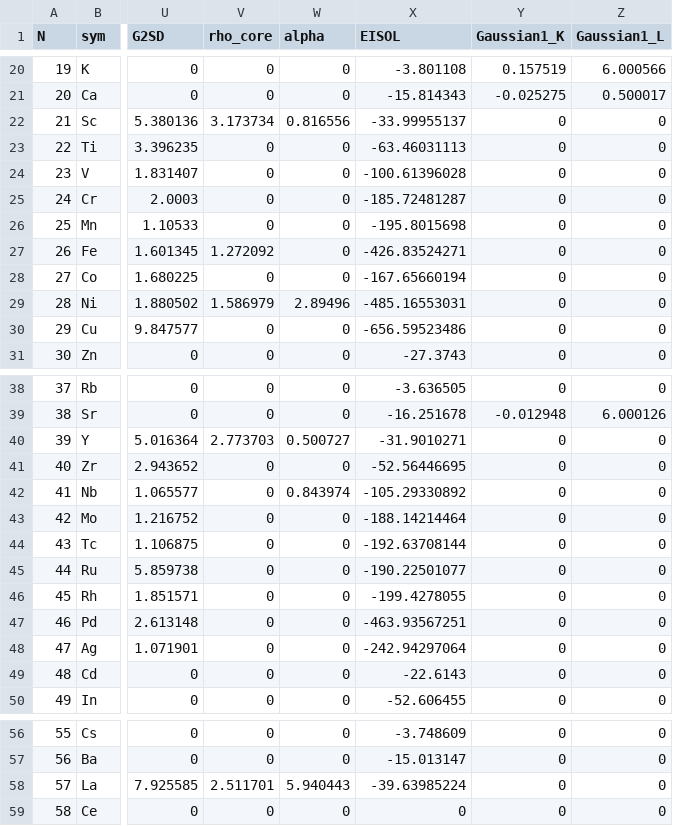
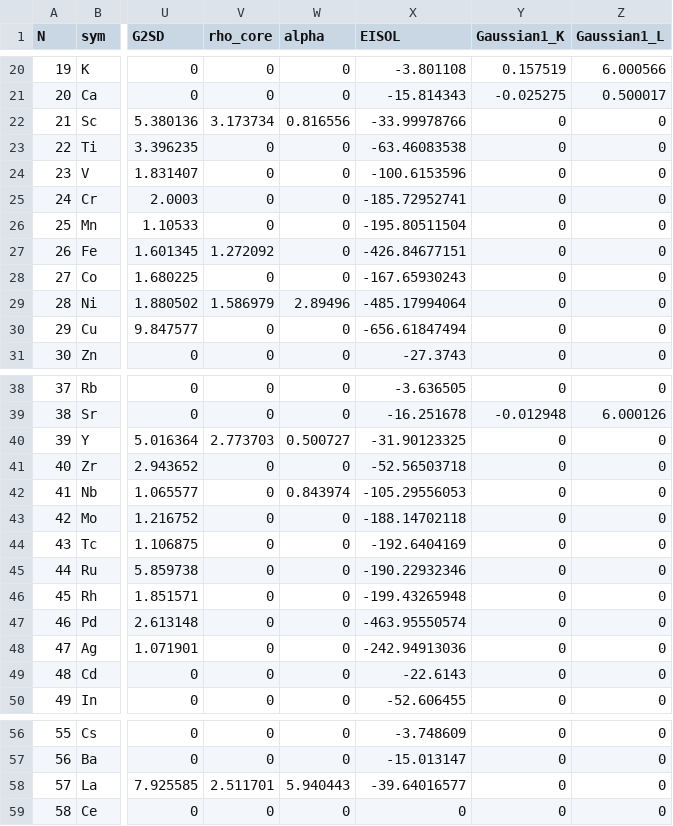
Before and after one commit to lanl/PYSEQM, a CSV file: seqm/params/parameters_PM6_MOPAC.csv, drawn as a sheet; only a part is shown, gaps mark what is left out; the diff covers the shown part only; the diff names each change by its address in the sheet, - before the commit and + after, or states it on an @@ line.

Commit message:
Make PM6 agree with MOPAC for the d block, core-core term and noble gases
Validated against MOPAC 22.1.1 (PM6 OLDFPC, the constants PYSEQM uses) on closed-shell
hydrides of every PM6-parameterized element and on small test systems.

Core-core repulsion (energy.pair_nuclear_energy), now a transcription of ccrep.F90:
- Si-O correction used the distance in Bohr instead of Angstrom (Si(OH)4 off by 6.6 kcal/mol)
- C-C triple-bond constants 9.28/5.98 -> 9.278465/5.983752 (v_par6)
- pairs without an xfac entry use MOPAC's generic 10*exp(-2.18 r) term (Cr-Ti at 1.2 A was
  105 eV too low); abond defaults to 1.2; bonded pairs use only the first Gaussian
- unpolarizable-core term with MOPAC's 0.3333 exponent and ax < 3 cutoff

Isolated-atom energy (energy.elec_energy_isolated_atom): add udd*iod and the one-center
d-shell integral terms of eiscor (mndod.F90). The Zr/Hf heats of formation were off by
-412/-458 kcal/mol; the d-block hydrides now agree to <= 0.03 kcal/mol (Hf 0.14).
The EISOL column of the PM6 CSVs is regenerated with OLDFPC and tested against the formula.

d-shell element set: it was written out about 15 times (basics.py, two-center integrals)
and had drifted from qnD. One helper, constants.has_d_shell, replaces all copies.
- Lu had no d shell (LuH3 off by 86 eV)
- Zn, Cd, Hg had qnD > 0 but no d exponent (math domain error); MOPAC gives them sp only
- Se and Te were treated as having a d shell (math domain error); MOPAC gives them sp only

Noble-gas overlaps use MOPAC's per-shell quantum numbers (npq): new Constants.qnS_int and
qnP_int, optional arguments of diatom_overlap_matrixD. Kr2 and Xe2 now match MOPAC exactly.

Reference data: pm6_batch_notebook.json had Cr-Ti at -255.8 eV; MOPAC and the fixed code give
-150.3 eV, so the reference is regenerated.

Not fixed: He pairs still differ from MOPAC by up to 0.15 eV, and scf_converger=[2] (Pulay
DIIS) converges to a higher SCF solution for 9 of 27 d-block hydrides (the adaptive
converger does for Ar2); both documented in the tests.

```diff
--- a/seqm/params/parameters_PM6_MOPAC.csv
+++ b/seqm/params/parameters_PM6_MOPAC.csv
-X22 (EISOL): -33.99955137
+X22 (EISOL): -33.99978766
-X23 (EISOL): -63.46031113
+X23 (EISOL): -63.46083538
-X24 (EISOL): -100.61396028
+X24 (EISOL): -100.6153596
-X25 (EISOL): -185.72481287
+X25 (EISOL): -185.72952741
-X26 (EISOL): -195.8015698
+X26 (EISOL): -195.80511504
-X27 (EISOL): -426.83524271
+X27 (EISOL): -426.84677151
-X28 (EISOL): -167.65660194
+X28 (EISOL): -167.65930243
-X29 (EISOL): -485.16553031
+X29 (EISOL): -485.17994064
-X30 (EISOL): -656.59523486
+X30 (EISOL): -656.61847494
-X40 (EISOL): -31.9010271
+X40 (EISOL): -31.90123325
-X41 (EISOL): -52.56446695
+X41 (EISOL): -52.56503718
-X42 (EISOL): -105.29330892
+X42 (EISOL): -105.29556053
-X43 (EISOL): -188.14214464
+X43 (EISOL): -188.14702118
-X44 (EISOL): -192.63708144
+X44 (EISOL): -192.6404169
-X45 (EISOL): -190.22501077
+X45 (EISOL): -190.22932346
-X46 (EISOL): -199.4278055
+X46 (EISOL): -199.43265948
-X47 (EISOL): -463.93567251
+X47 (EISOL): -463.95550574
-X48 (EISOL): -242.94297064
+X48 (EISOL): -242.94913036
-X58 (EISOL): -39.63985224
+X58 (EISOL): -39.64016577
```
Also changed, not shown: 9 edited cells elsewhere in this file, seqm/params/parameters_PM6_SP_MOPAC.csv, 14 other files.
